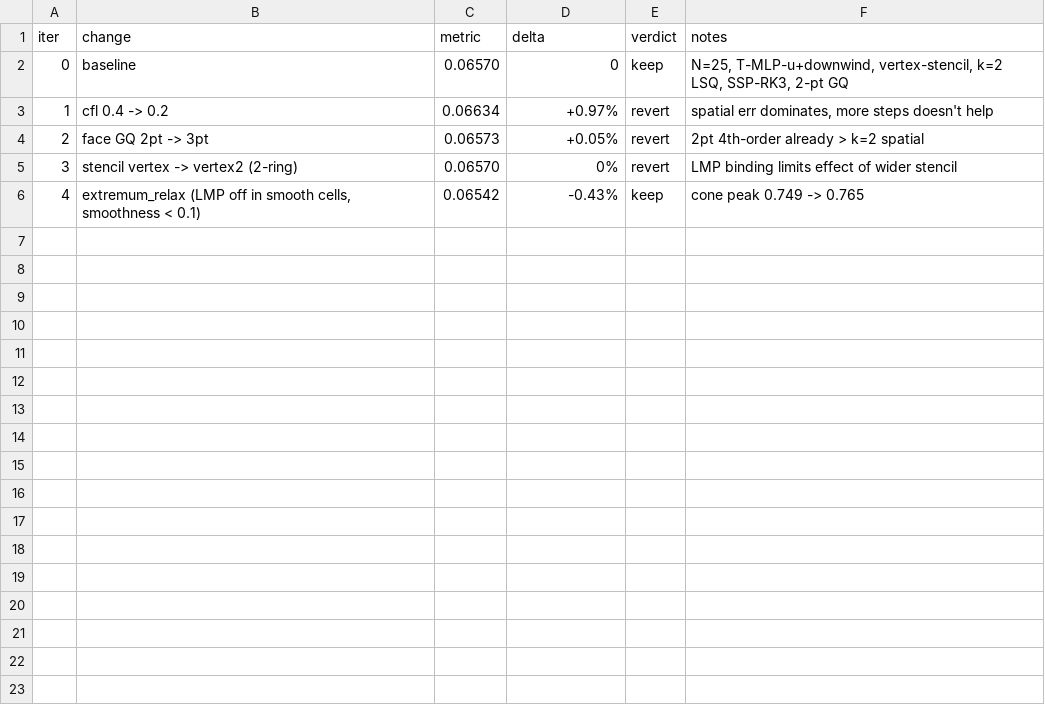
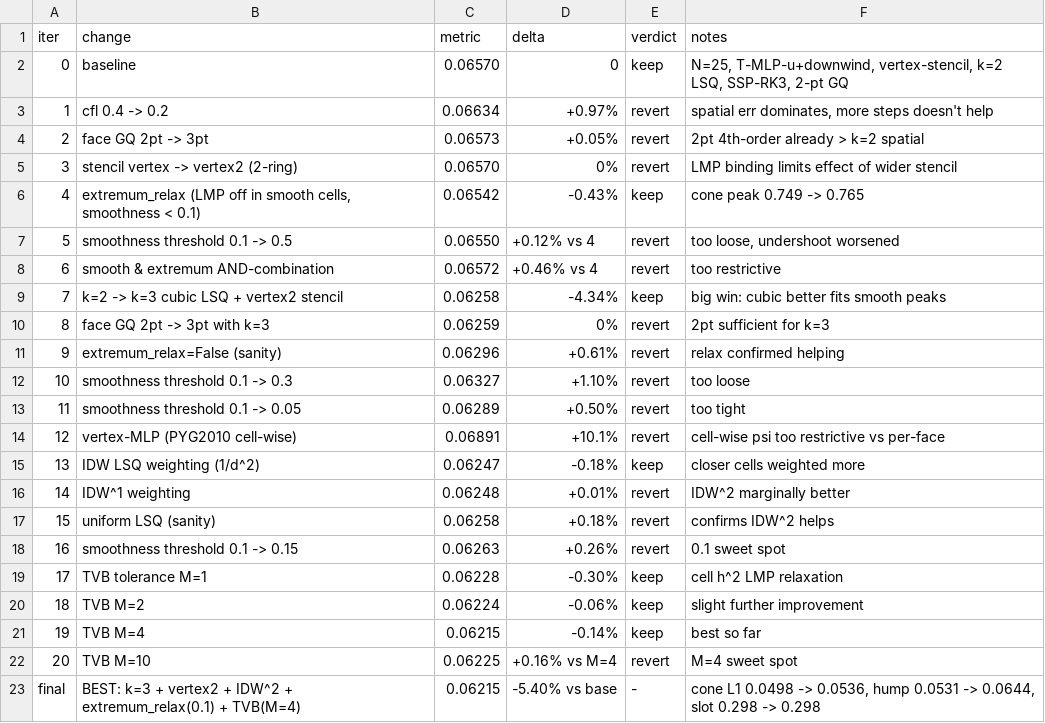
Before and after one commit to younglin90/claudeCFD, a TSV file: solver/solve_T-MLP-u/autoresearch_log.tsv, drawn as a sheet.

Commit message:
experiment: autoresearch summary log (iter 0-20)

```diff
--- a/solver/solve_T-MLP-u/autoresearch_log.tsv
+++ b/solver/solve_T-MLP-u/autoresearch_log.tsv
@@ -6 +6,18 @@ iter	change	metric	delta	verdict	notes
 4	extremum_relax (LMP off in smooth cells, smoothness < 0.1)	0.06542	-0.43%	keep	cone peak 0.749 -> 0.765
+5	smoothness threshold 0.1 -> 0.5	0.06550	+0.12% vs 4	revert	too loose, undershoot worsened
+6	smooth & extremum AND-combination	0.06572	+0.46% vs 4	revert	too restrictive
+7	k=2 -> k=3 cubic LSQ + vertex2 stencil	0.06258	-4.34%	keep	big win: cubic better fits smooth peaks
+8	face GQ 2pt -> 3pt with k=3	0.06259	0%	revert	2pt sufficient for k=3
+9	extremum_relax=False (sanity)	0.06296	+0.61%	revert	relax confirmed helping
+10	smoothness threshold 0.1 -> 0.3	0.06327	+1.10%	revert	too loose
+11	smoothness threshold 0.1 -> 0.05	0.06289	+0.50%	revert	too tight
+12	vertex-MLP (PYG2010 cell-wise)	0.06891	+10.1%	revert	cell-wise psi too restrictive vs per-face
+13	IDW LSQ weighting (1/d^2)	0.06247	-0.18%	keep	closer cells weighted more
+14	IDW^1 weighting	0.06248	+0.01%	revert	IDW^2 marginally better
+15	uniform LSQ (sanity)	0.06258	+0.18%	revert	confirms IDW^2 helps
+16	smoothness threshold 0.1 -> 0.15	0.06263	+0.26%	revert	0.1 sweet spot
+17	TVB tolerance M=1	0.06228	-0.30%	keep	cell h^2 LMP relaxation
+18	TVB M=2	0.06224	-0.06%	keep	slight further improvement
+19	TVB M=4	0.06215	-0.14%	keep	best so far
+20	TVB M=10	0.06225	+0.16% vs M=4	revert	M=4 sweet spot
+final	BEST: k=3 + vertex2 + IDW^2 + extremum_relax(0.1) + TVB(M=4)	0.06215	-5.40% vs base	-	cone L1 0.0498 -> 0.0536, hump 0.0531 -> 0.0644, slot 0.298 -> 0.298
```
